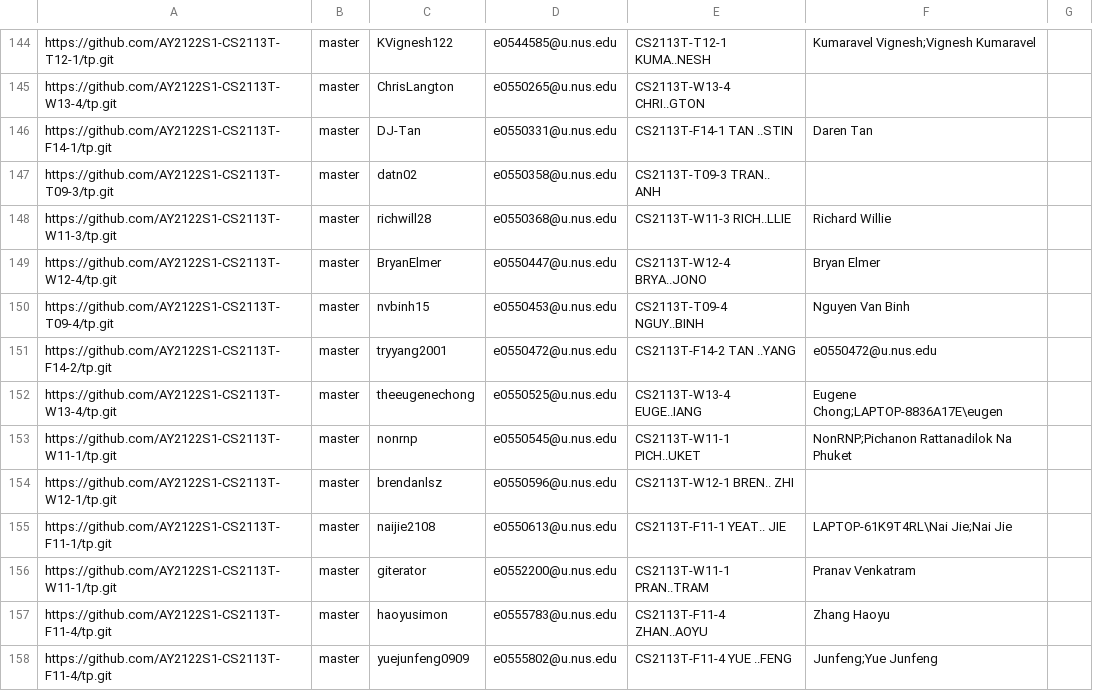
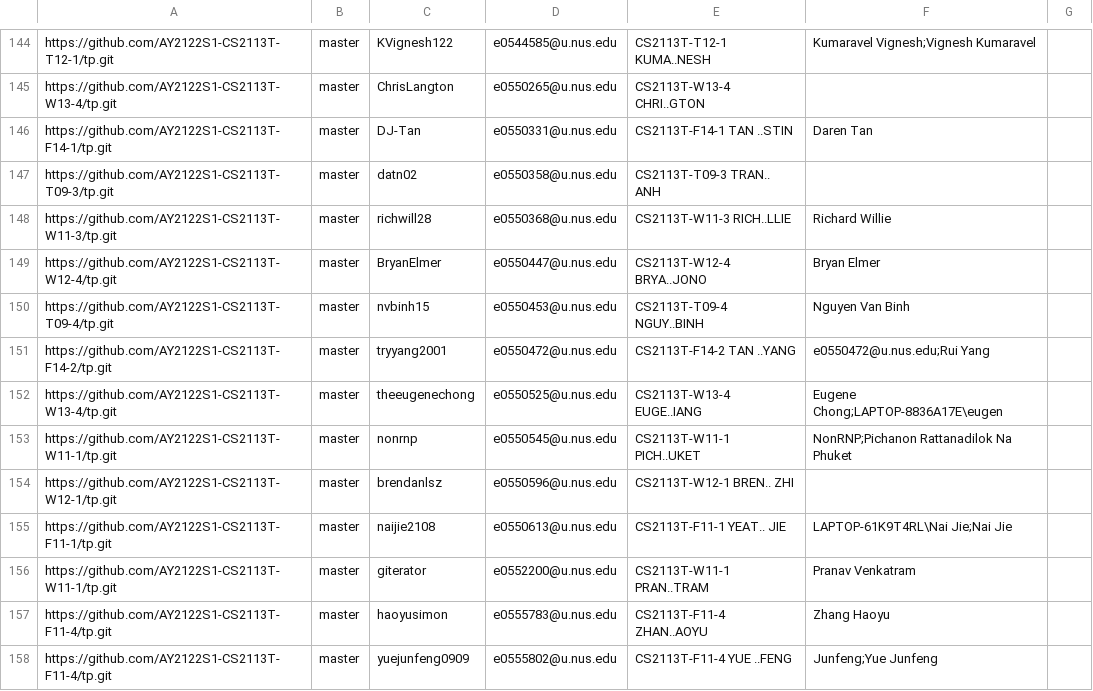
Before and after one commit to nus-cs2113-AY2122S1/tp-dashboard, a CSV file: configs/author-config.csv, drawn as a sheet; only a part is shown, gaps mark what is left out.

Commit message:
Update configs

```diff
--- a/configs/author-config.csv
+++ b/configs/author-config.csv
@@ -150,3 +150,3 @@ https://github.com/AY2122S1-CS2113T-W12-4/tp.git,master,BryanElmer,e0550447@u.nu
 https://github.com/AY2122S1-CS2113T-T09-4/tp.git,master,nvbinh15,e0550453@u.nus.edu,CS2113T-T09-4 NGUY..BINH,Nguyen Van Binh,
-https://github.com/AY2122S1-CS2113T-F14-2/tp.git,master,tryyang2001,e0550472@u.nus.edu,CS2113T-F14-2 TAN ..YANG,e0550472@u.nus.edu,
+https://github.com/AY2122S1-CS2113T-F14-2/tp.git,master,tryyang2001,e0550472@u.nus.edu,CS2113T-F14-2 TAN ..YANG,e0550472@u.nus.edu;Rui Yang,
 https://github.com/AY2122S1-CS2113T-W13-4/tp.git,master,theeugenechong,e0550525@u.nus.edu,CS2113T-W13-4 EUGE..IANG,Eugene Chong;LAPTOP-8836A17E\eugen,
```
